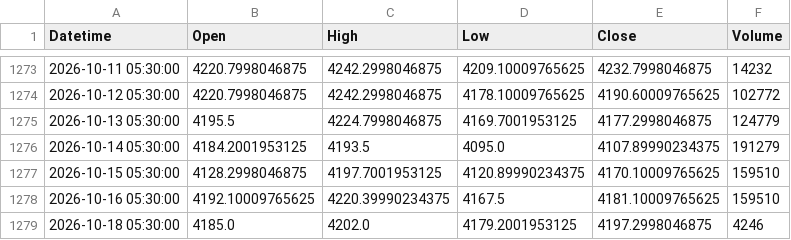
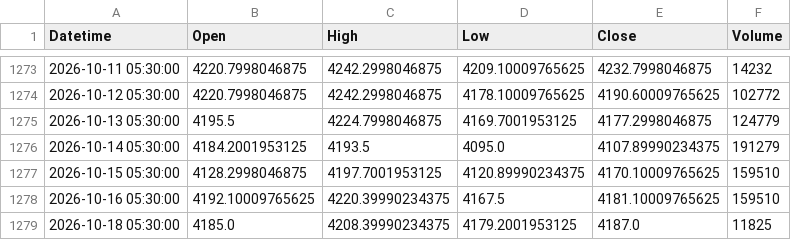
Before and after one commit to shikerkattiyar11-debug/xauusd-gold-data, a CSV file: data/xauusd_1d.csv, drawn as a sheet; only a part is shown, gaps mark what is left out.

```diff
--- a/data/xauusd_1d.csv
+++ b/data/xauusd_1d.csv
@@ -1278,2 +1278,2 @@ Datetime,Open,High,Low,Close,Volume
 2026-10-16 05:30:00,4192.10009765625,4220.39990234375,4167.5,4181.10009765625,159510
-2026-10-18 05:30:00,4185.0,4202.0,4179.2001953125,4197.2998046875,4246
+2026-10-18 05:30:00,4185.0,4208.39990234375,4179.2001953125,4187.0,11825
```
Also changed, not shown: data/xauusd_10m.csv, data/xauusd_15m.csv, 3 other files.
